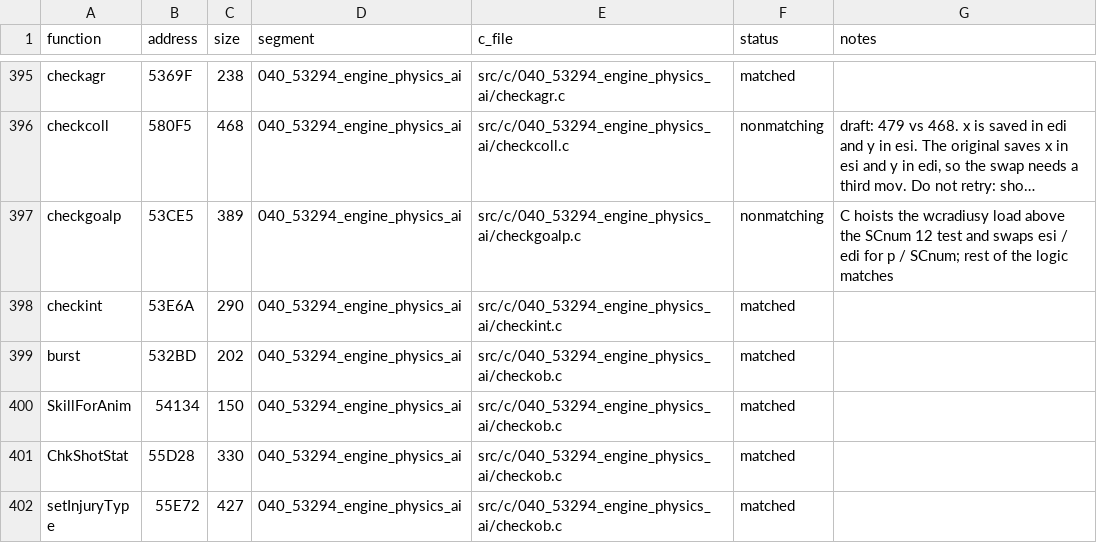
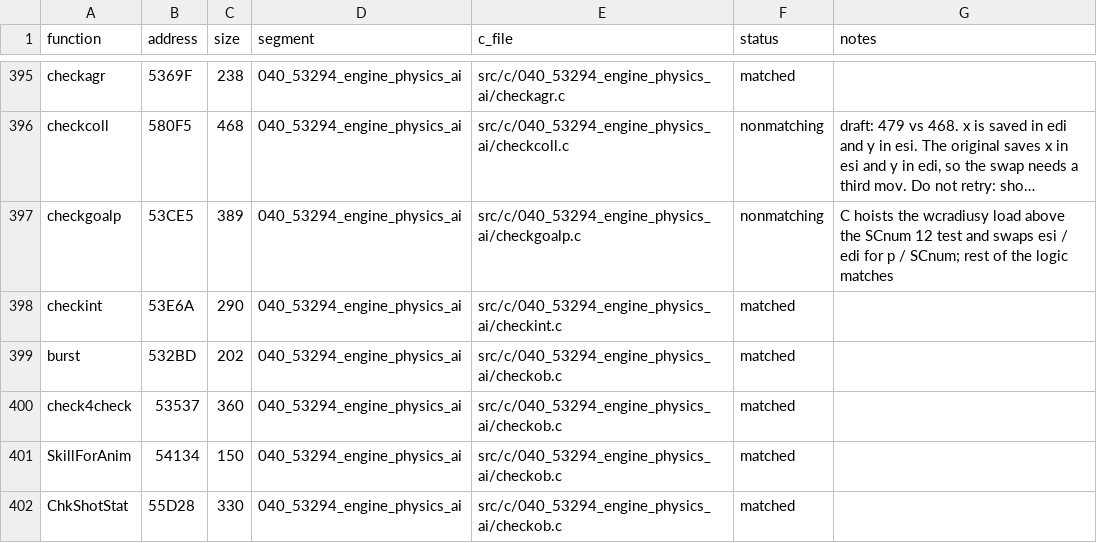
Before and after one commit to Mhopkinsinc/NHL95PC, a CSV file: tools/c_functions.csv, drawn as a sheet; only a part is shown, gaps mark what is left out; the shorter side is filled out with more unchanged rows; long unchanged cells end in ….

```diff
--- a/tools/c_functions.csv
+++ b/tools/c_functions.csv
@@ -399,2 +399,3 @@ checkint,53E6A,290,040_53294_engine_physics_ai,src/c/040_53294_engine_physics_ai
 burst,532BD,202,040_53294_engine_physics_ai,src/c/040_53294_engine_physics_ai/checkob.c,matched,
+check4check,53537,360,040_53294_engine_physics_ai,src/c/040_53294_engine_physics_ai/checkob.c,matched,
 SkillForAnim,54134,150,040_53294_engine_physics_ai,src/c/040_53294_engine_physics_ai/checkob.c,matched,
```
Also changed, not shown: 5 other files.
